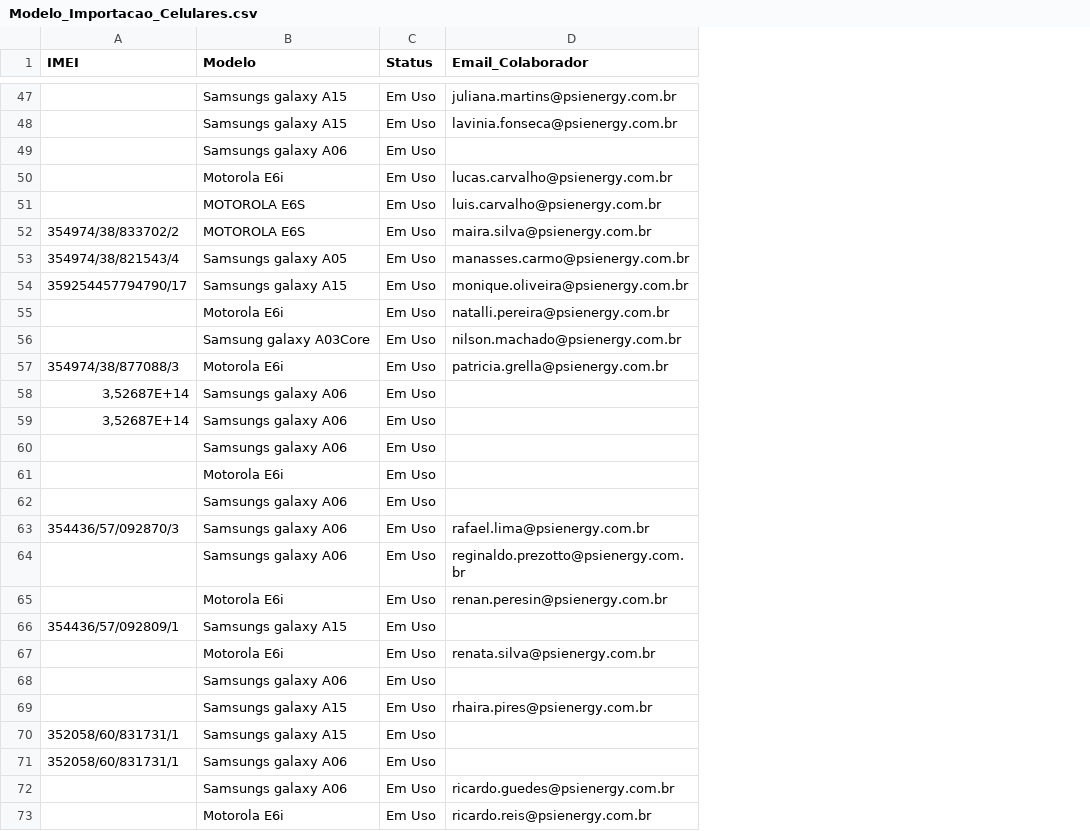
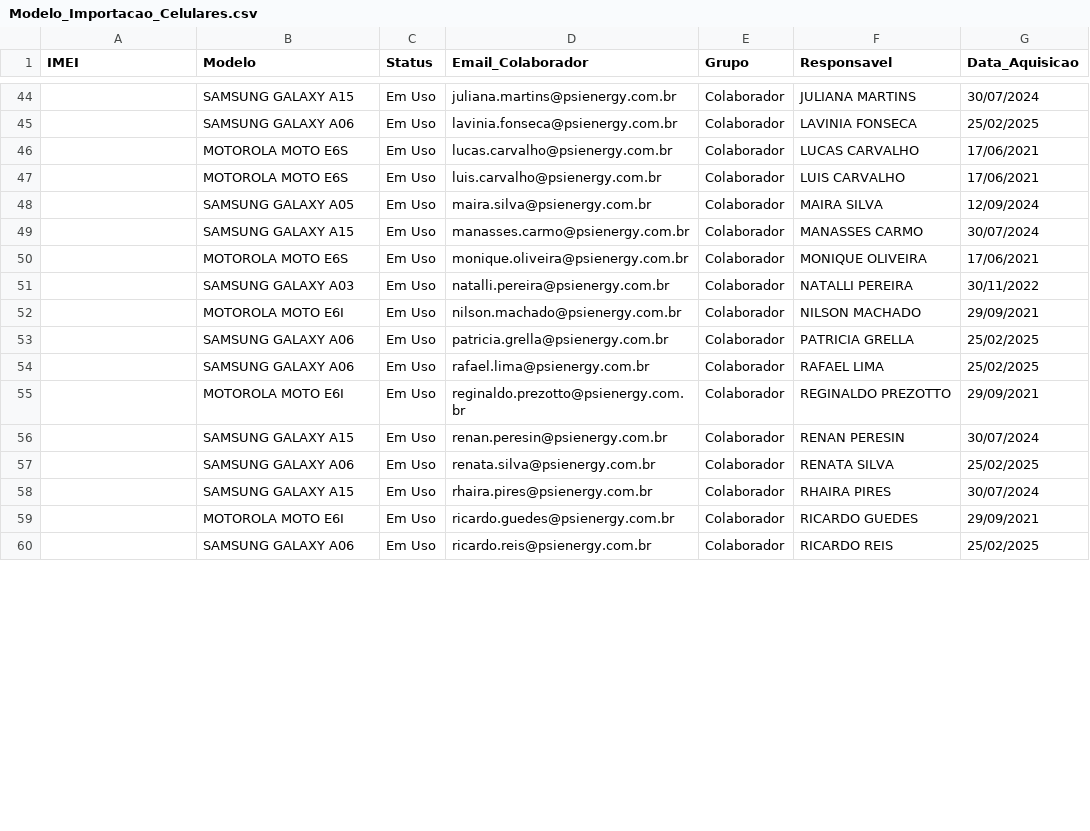
Before and after one commit to DevG0mes/IT_Governance, a CSV file: dados/Modelo_Importacao_Celulares.csv, drawn as a sheet; only a part is shown, gaps mark what is left out; removed rows and columns are numbered as before the commit, all else as after; the diff covers the shown part only; the diff names each change by its address in the sheet, - before the commit and + after, or states it on an @@ line.

```diff
--- a/dados/Modelo_Importacao_Celulares.csv
+++ b/dados/Modelo_Importacao_Celulares.csv
+column E (Grupo), rows 44-60: all Colaborador
+column F (Responsavel), rows 44-60: JULIANA MARTINS | LAVINIA FONSECA | LUCAS CARVALHO | LUIS CARVALHO | MAIRA SILVA | MANASSES CARMO | MONIQUE OLIVEIRA | NATALLI PEREIRA | NILSON MACHADO | PATRICIA GRELLA | RAFAEL LIMA | REGINALDO PREZOTTO | RENAN PERESIN | RENATA SILVA | RHAIRA PIRES | RICARDO GUEDES | RICARDO REIS
+column G (Data_Aquisicao), rows 44-60: 30/07/2024 | 25/02/2025 | 17/06/2021 | 17/06/2021 | 12/09/2024 | 30/07/2024 | 17/06/2021 | 30/11/2022 | 29/09/2021 | 25/02/2025 | 25/02/2025 | 29/09/2021 | 30/07/2024 | 25/02/2025 | 30/07/2024 | 29/09/2021 | 25/02/2025
-B44 (Modelo): Samsungs galaxy A15
+B44 (Modelo): SAMSUNG GALAXY A15
-B45 (Modelo): Samsungs galaxy A15
+B45 (Modelo): SAMSUNG GALAXY A06
-row 49:  | Samsungs galaxy A06 | Em Uso
-B46 (Modelo): Motorola E6i
+B46 (Modelo): MOTOROLA MOTO E6S
-B47 (Modelo): MOTOROLA E6S
+B47 (Modelo): MOTOROLA MOTO E6S
-A48 (IMEI): 354974/38/833702/2
+A48 (IMEI): (empty)
-B48 (Modelo): MOTOROLA E6S
+B48 (Modelo): SAMSUNG GALAXY A05
-A49 (IMEI): 354974/38/821543/4
+A49 (IMEI): (empty)
-B49 (Modelo): Samsungs galaxy A05
+B49 (Modelo): SAMSUNG GALAXY A15
-A50 (IMEI): 359254457794790/17
+A50 (IMEI): (empty)
-B50 (Modelo): Samsungs galaxy A15
+B50 (Modelo): MOTOROLA MOTO E6S
-B51 (Modelo): Motorola E6i
+B51 (Modelo): SAMSUNG GALAXY A03
-B52 (Modelo): Samsung galaxy A03Core
+B52 (Modelo): MOTOROLA MOTO E6I
-A53 (IMEI): 354974/38/877088/3
+A53 (IMEI): (empty)
-B53 (Modelo): Motorola E6i
+B53 (Modelo): SAMSUNG GALAXY A06
-row 58: 3,52687E+14 | Samsungs galaxy A06 | Em Uso
-row 59: 3,52687E+14 | Samsungs galaxy A06 | Em Uso
-row 60:  | Samsungs galaxy A06 | Em Uso
-row 61:  | Motorola E6i | Em Uso
-row 62:  | Samsungs galaxy A06 | Em Uso
-A54 (IMEI): 354436/57/092870/3
+A54 (IMEI): (empty)
-B54 (Modelo): Samsungs galaxy A06
+B54 (Modelo): SAMSUNG GALAXY A06
-B55 (Modelo): Samsungs galaxy A06
+B55 (Modelo): MOTOROLA MOTO E6I
-B56 (Modelo): Motorola E6i
+B56 (Modelo): SAMSUNG GALAXY A15
-row 66: 354436/57/092809/1 | Samsungs galaxy A15 | Em Uso
-B57 (Modelo): Motorola E6i
+B57 (Modelo): SAMSUNG GALAXY A06
-row 68:  | Samsungs galaxy A06 | Em Uso
-B58 (Modelo): Samsungs galaxy A15
+B58 (Modelo): SAMSUNG GALAXY A15
-row 70: 352058/60/831731/1 | Samsungs galaxy A15 | Em Uso
-row 71: 352058/60/831731/1 | Samsungs galaxy A06 | Em Uso
-B59 (Modelo): Samsungs galaxy A06
+B59 (Modelo): MOTOROLA MOTO E6I
-B60 (Modelo): Motorola E6i
+B60 (Modelo): SAMSUNG GALAXY A06
```
Also changed, not shown: 5 removed rows and 75 edited cells elsewhere in this file, dados/Modelo_Importacao_Notebooks.csv, 15 other files.
